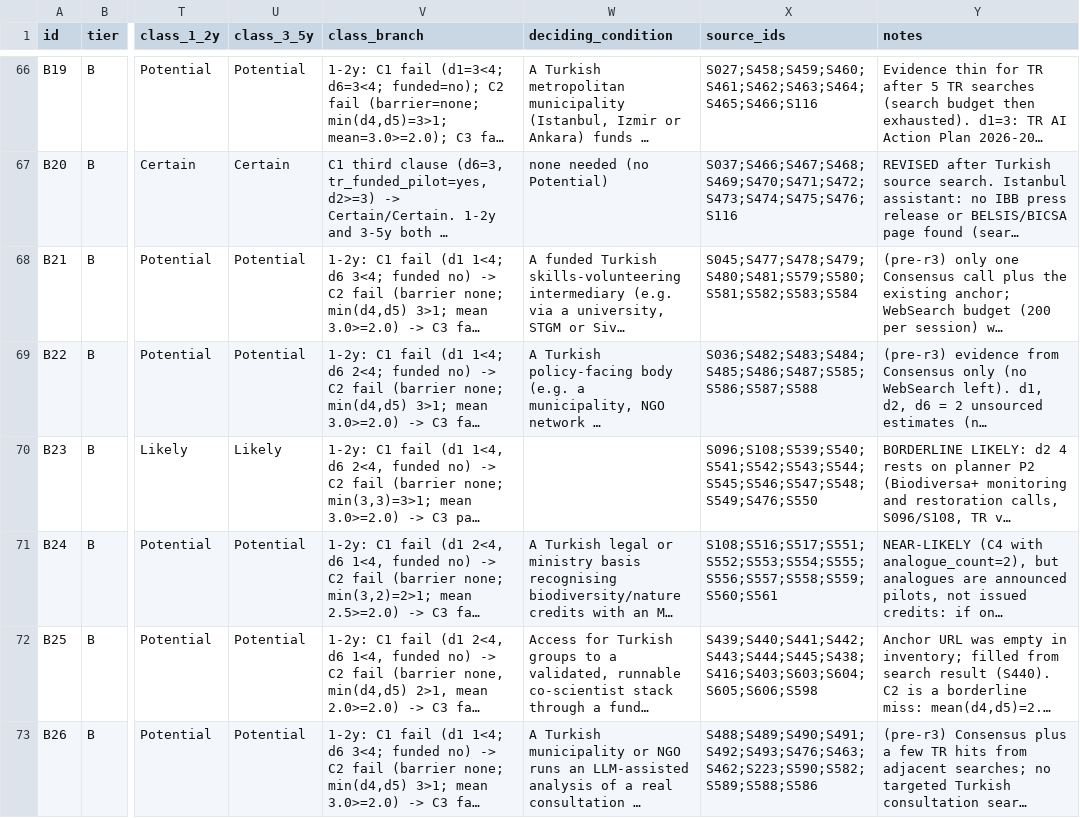
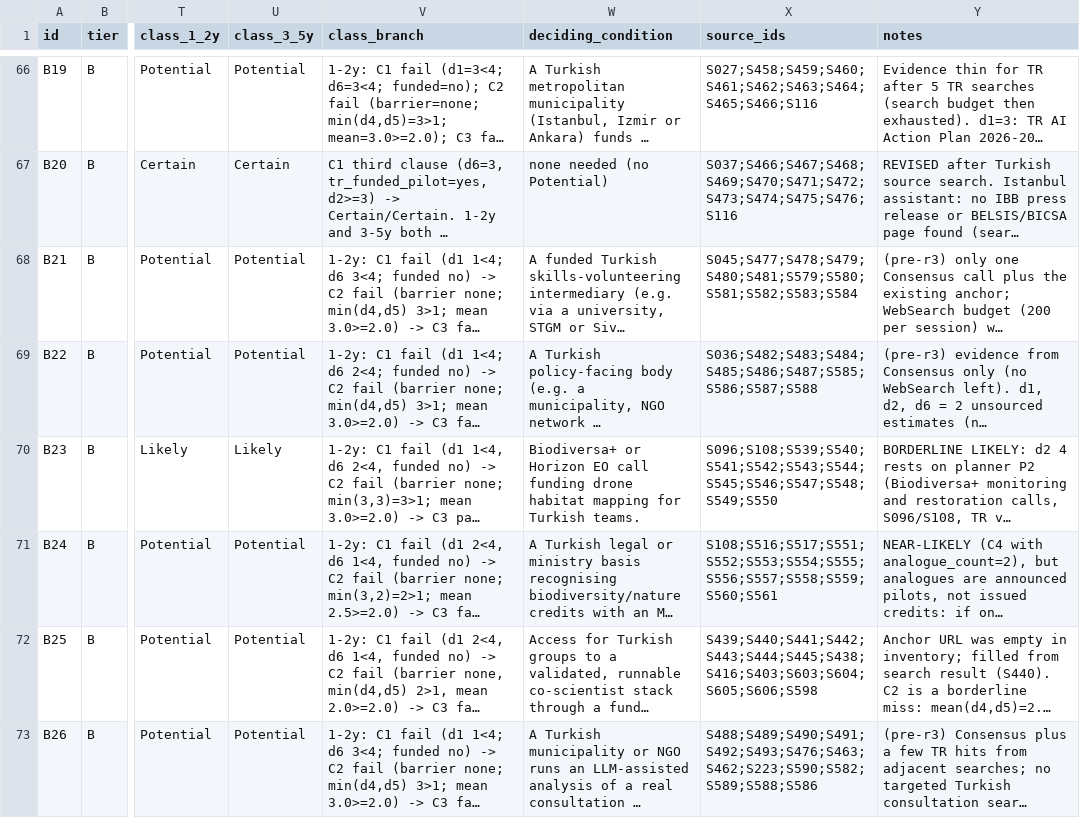
Before and after one commit to montivipera/weekly-literature-report, a CSV file: ai_tr_diffusion/inventory.csv, drawn as a sheet; only a part is shown, gaps mark what is left out; long unchanged cells end in …; the diff covers the shown part only; the diff names each change by its address in the sheet, - before the commit and + after, or states it on an @@ line.

```diff
--- a/ai_tr_diffusion/inventory.csv
+++ b/ai_tr_diffusion/inventory.csv
-W70 (deciding_condition): (empty)
+W70 (deciding_condition): Biodiversa+ or Horizon EO call funding drone habitat mapping for Turkish teams.
-X70 (source_ids): S096;S108;S539;S540;S541;S542;S543;S544;S545;S546;S547;S548;S549;S476;S550
+X70 (source_ids): S096;S108;S539;S540;S541;S542;S543;S544;S545;S546;S547;S548;S549;S550
```
Also changed, not shown: 15 edited cells elsewhere in this file, ai_tr_diffusion/sources.csv, 2 other files.
